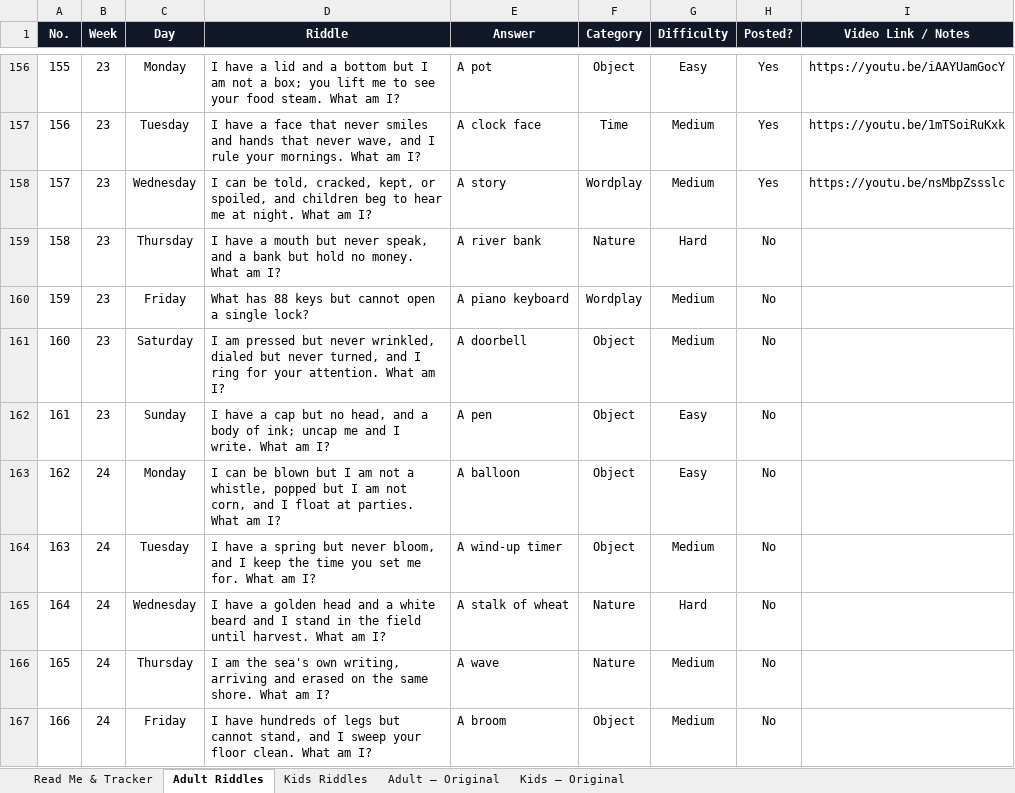
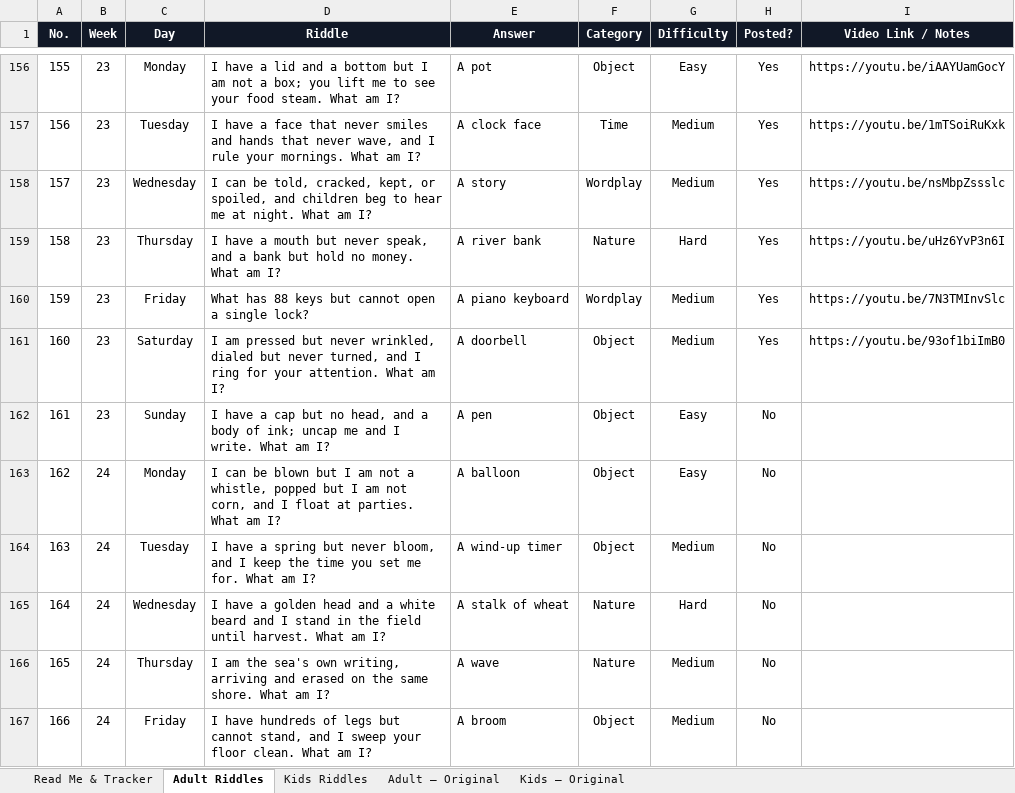
Before and after one commit to agneticutube-png/CrackIt_Adults, an Excel workbook: Riddle_Content_Bank.xlsx, sheet Adult Riddles, drawn as a sheet; only a part is shown, gaps mark what is left out; values as stored, in another font and other column widths than the file's, no borders; the diff names each change by its address in the sheet, - before the commit and + after, or states it on an @@ line.

Commit message:
chore: mark riddle posted [skip ci]

```diff
--- a/Riddle_Content_Bank.xlsx (sheet Adult Riddles)
+++ b/Riddle_Content_Bank.xlsx (sheet Adult Riddles)
-H159:H161 (Posted?): No
+H159:H161 (Posted?): Yes
-I159 (Video Link / Notes): (empty)
+I159 (Video Link / Notes): https://youtu.be/uHz6YvP3n6I
-I160 (Video Link / Notes): (empty)
+I160 (Video Link / Notes): https://youtu.be/7N3TMInvSlc
-I161 (Video Link / Notes): (empty)
+I161 (Video Link / Notes): https://youtu.be/93of1biImB0
```
